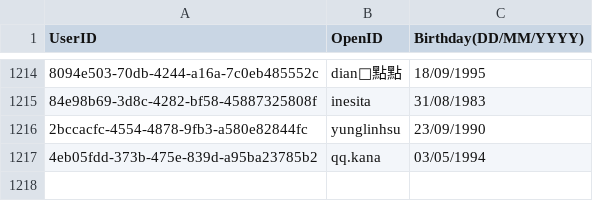
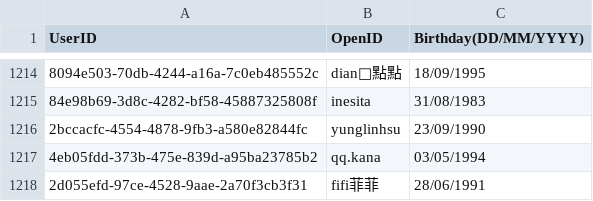
Before and after one commit to DanielSu17/17vpn, a CSV file: envs/prod/17app/contract/contractor.csv, drawn as a sheet; only a part is shown, gaps mark what is left out; the diff names each change by its address in the sheet, - before the commit and + after, or states it on an @@ line.

Commit message:
Add birthday
Test Plan: none

Reviewers: #backend

Differential Revision: https://media17.phacility.com/D2623

```diff
--- a/envs/prod/17app/contract/contractor.csv
+++ b/envs/prod/17app/contract/contractor.csv
+row 1218: 2d055efd-97ce-4528-9aae-2a70f3cb3f31 | fifi菲菲 | 28/06/1991
```
Also changed, not shown: envs/sta/17app/contract/contractor.csv.
